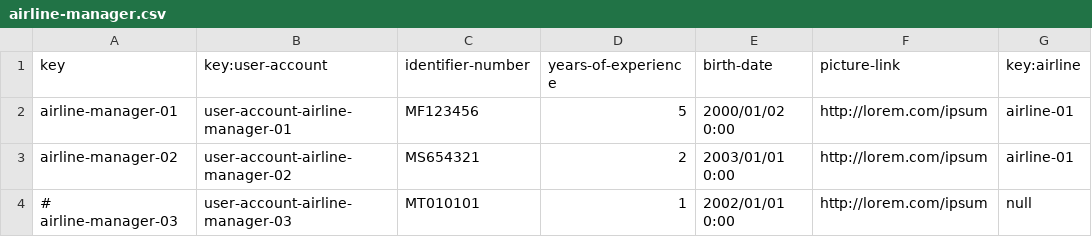
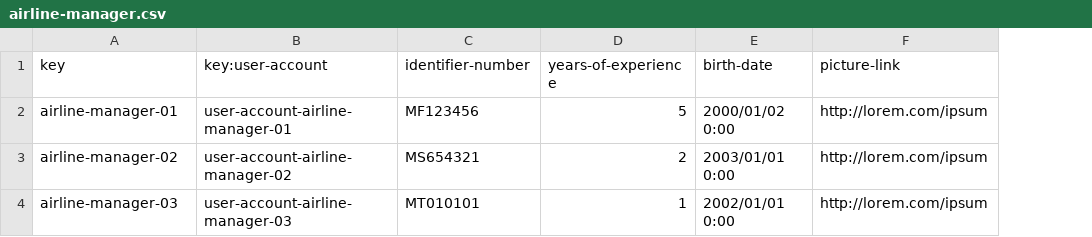
Before and after one commit to mquirosq/Acme-ANS-D04, a CSV file: src/main/resources/WEB-INF/data/sample/airline-manager.csv, drawn as a sheet; the diff names each change by its address in the sheet, - before the commit and + after, or states it on an @@ line.

Commit message:
Removed relation AirlineManger - Airline. Adapted rest of the code to this change. #565

```diff
--- a/src/main/resources/WEB-INF/data/sample/airline-manager.csv
+++ b/src/main/resources/WEB-INF/data/sample/airline-manager.csv
-column G (key:airline), rows 2-4: airline-01 | airline-01 | null
-A4 (key): # airline-manager-03
+A4 (key): airline-manager-03
```
Also changed, not shown: 2 other files.
